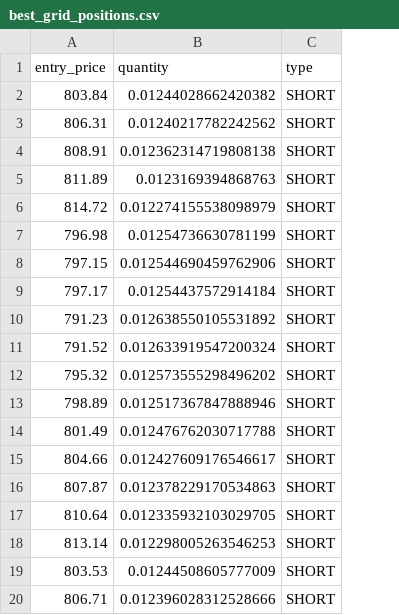
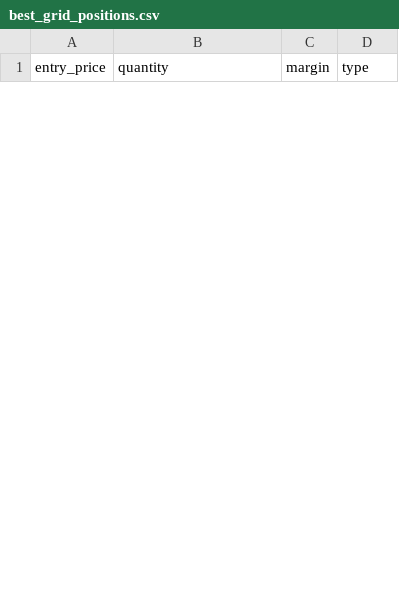
Before and after one commit to huojichuanqi/asBack, a CSV file: best_grid_positions.csv, drawn as a sheet; only a part is shown; removed rows and columns are numbered as before the commit, all else as after; the diff covers the shown part only; the diff names each change by its address in the sheet, - before the commit and + after, or states it on an @@ line.

```diff
--- a/best_grid_positions.csv
+++ b/best_grid_positions.csv
+column C (margin), empty
-row 2: 803.84 | 0.01244028662420382 | SHORT
-row 3: 806.31 | 0.01240217782242562 | SHORT
-row 4: 808.91 | 0.012362314719808138 | SHORT
-row 5: 811.89 | 0.0123169394868763 | SHORT
-row 6: 814.72 | 0.012274155538098979 | SHORT
-row 7: 796.98 | 0.01254736630781199 | SHORT
-row 8: 797.15 | 0.012544690459762906 | SHORT
-row 9: 797.17 | 0.01254437572914184 | SHORT
-row 10: 791.23 | 0.012638550105531892 | SHORT
-row 11: 791.52 | 0.012633919547200324 | SHORT
-row 12: 795.32 | 0.012573555298496202 | SHORT
-row 13: 798.89 | 0.012517367847888946 | SHORT
-row 14: 801.49 | 0.012476762030717788 | SHORT
-row 15: 804.66 | 0.012427609176546617 | SHORT
-row 16: 807.87 | 0.012378229170534863 | SHORT
-row 17: 810.64 | 0.012335932103029705 | SHORT
-row 18: 813.14 | 0.012298005263546253 | SHORT
-row 19: 803.53 | 0.01244508605777009 | SHORT
-row 20: 806.71 | 0.012396028312528666 | SHORT
```
Also changed, not shown: 19 added rows and 9 removed rows elsewhere in this file, grid_order_results.csv, 6 other files.
